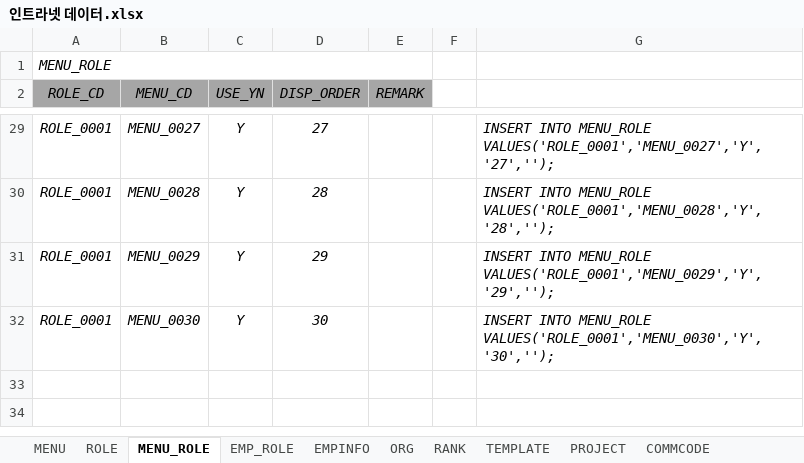
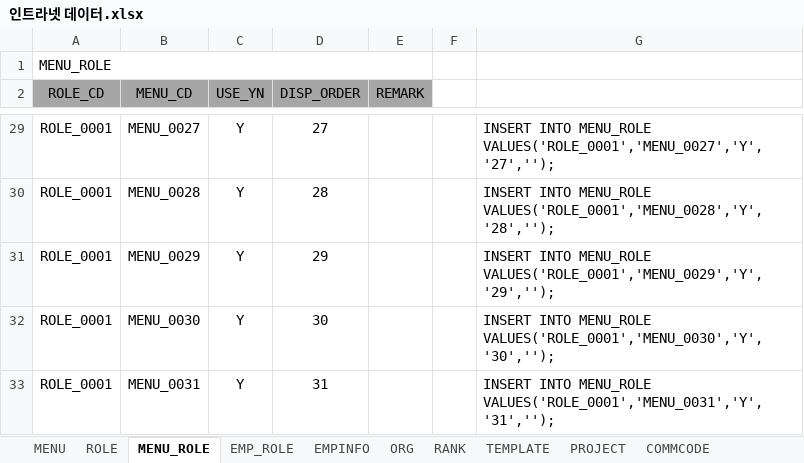
Before and after one commit to hikr90/hikr90, an Excel workbook: 02.프로젝트/01.인트라넷/01.설계/인트라넷 데이터.xlsx, sheet MENU_ROLE, drawn as a sheet; only a part is shown, gaps mark what is left out; values as stored, in another font and other column widths than the file's, no borders; the diff covers the shown part only; the diff names each change by its address in the sheet, - before the commit and + after, or states it on an @@ line.

```diff
--- a/02.프로젝트/01.인트라넷/01.설계/인트라넷 데이터.xlsx (sheet MENU_ROLE)
+++ b/02.프로젝트/01.인트라넷/01.설계/인트라넷 데이터.xlsx (sheet MENU_ROLE)
-A1 italic: on
+A1 italic: off
-A2:E2 italic: on
+A2:E2 italic: off
-A29:D32 italic: on
+A29:D32 italic: off
-G29:G32 italic: on
+G29:G32 italic: off
+row 33: ROLE_0001 | MENU_0031 | Y | 31 |  |  | INSERT INTO MENU_ROLE VALUES('ROLE_0001','MENU_0031','Y','31','');
```
Also changed, not shown: cell formats elsewhere in this sheet, sheet COMMCODE, sheet MENU, sheet ORG, sheet TEMPLATE, sheet RANK, sheet PROJECT, 3 more sheets, 32 other files.
